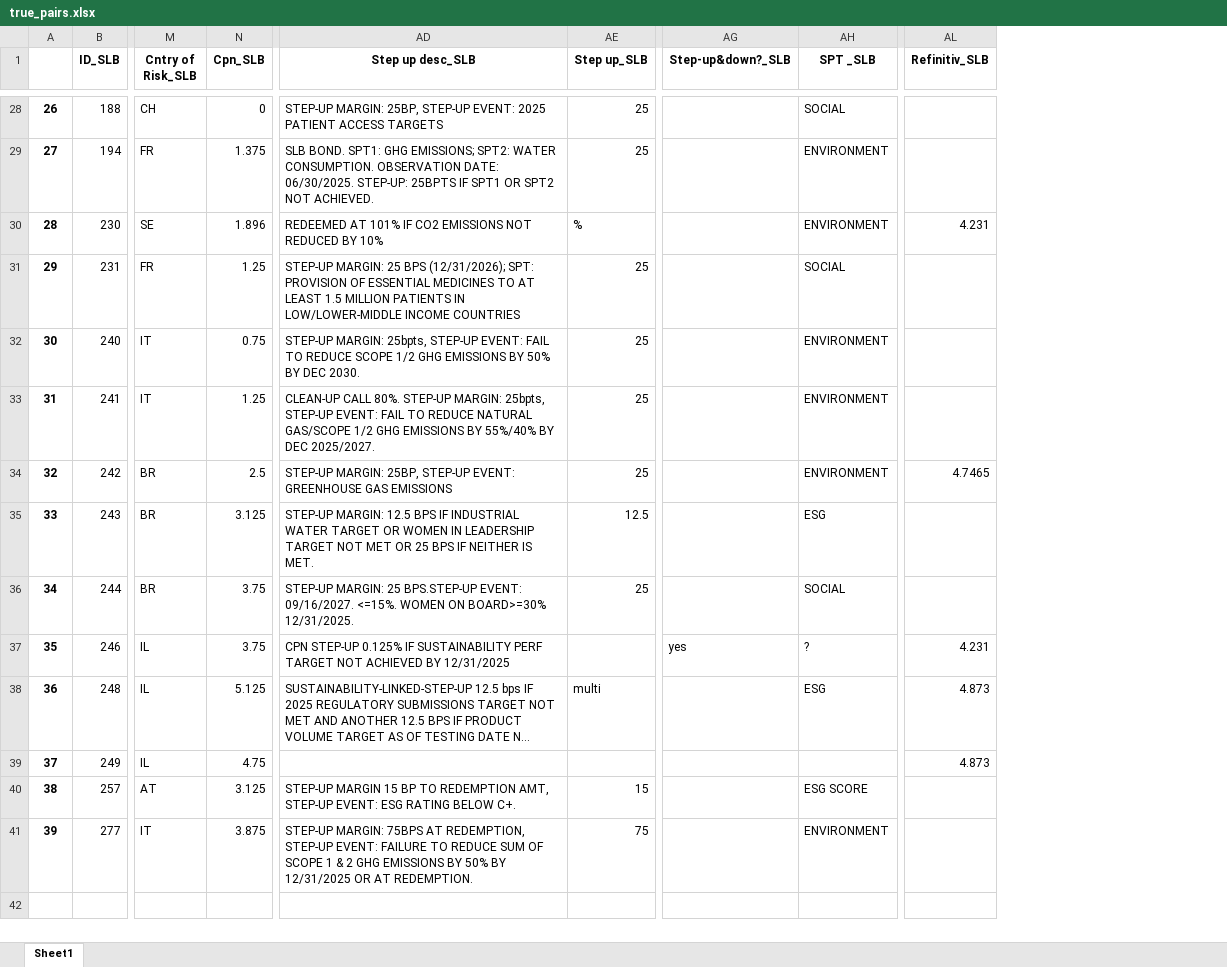
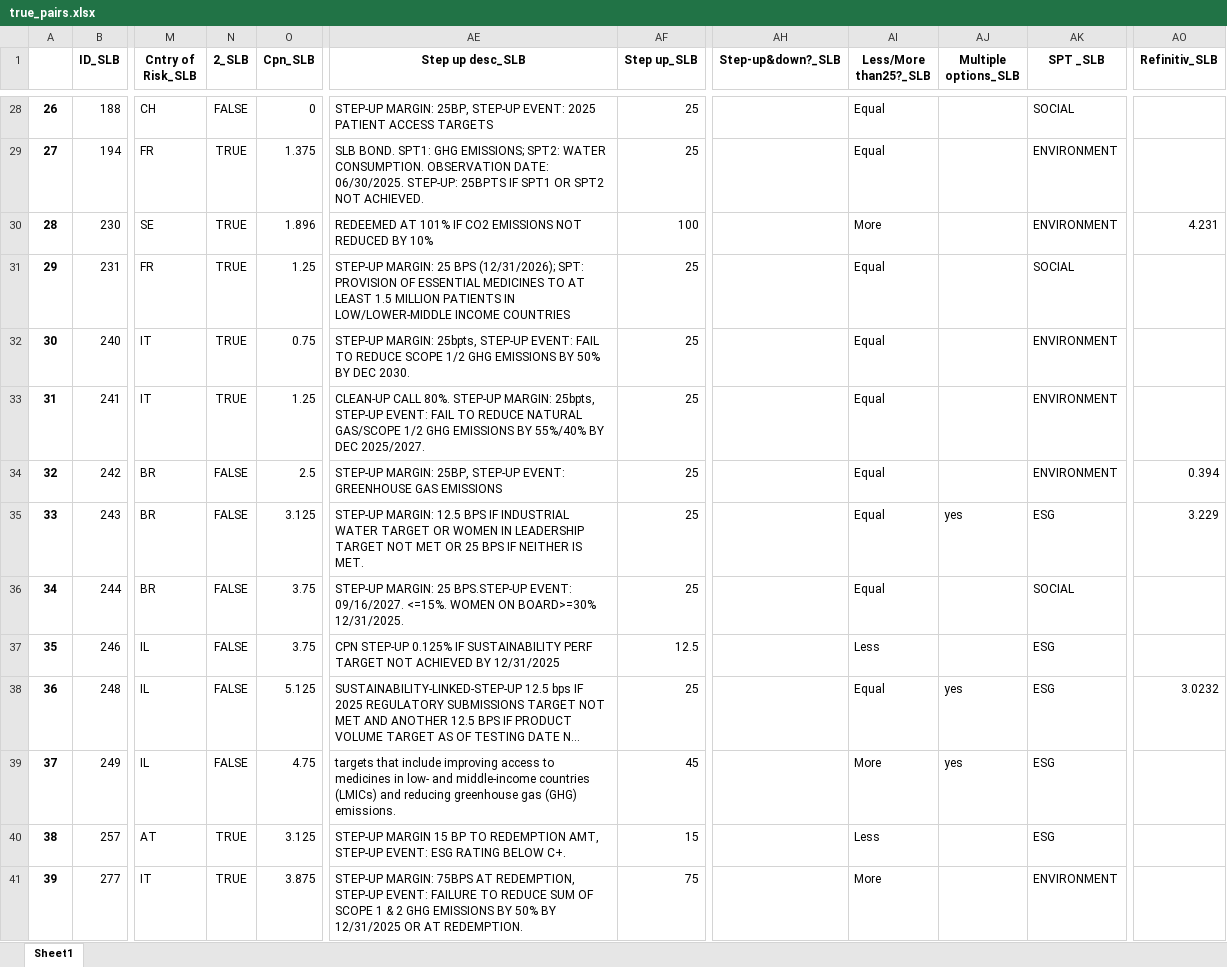
Before and after one commit to amanda-ramirez/thesis, an Excel workbook: true_pairs.xlsx, sheet Sheet1, drawn as a sheet; only a part is shown, gaps mark what is left out; long unchanged cells end in …; values as stored, in another font and other column widths than the file's, no borders; addresses are those after the commit; the diff covers the shown part only; the diff names each change by its address in the sheet, - before the commit and + after, or states it on an @@ line.

```diff
--- a/true_pairs.xlsx (sheet Sheet1)
+++ b/true_pairs.xlsx (sheet Sheet1)
+column N (2_SLB), rows 28-41: FALSE | TRUE | TRUE | TRUE | TRUE | TRUE | FALSE | FALSE | FALSE | FALSE | FALSE | FALSE | TRUE | TRUE
+column AI (Less/More than25?_SLB), rows 28-41: Equal | Equal | More | Equal | Equal | Equal | Equal | Equal | Equal | Less | Equal | More | Less | More
+column AJ (Multiple options_SLB), rows 35-39: yes |  |  | yes | yes
-AF30 (Step up_SLB): %
+AF30 (Step up_SLB): 100
-AO34 (Refinitiv_SLB): 4.7465
+AO34 (Refinitiv_SLB): 0.394
-AF35 (Step up_SLB): 12.5
+AF35 (Step up_SLB): 25
-AO35 (Refinitiv_SLB): (empty)
+AO35 (Refinitiv_SLB): 3.229
-AF37 (Step up_SLB): (empty)
+AF37 (Step up_SLB): 12.5
-AH37 (Step-up&down?_SLB): yes
+AH37 (Step-up&down?_SLB): (empty)
-AK37 (SPT _SLB): ?
+AK37 (SPT _SLB): ESG
-AO37 (Refinitiv_SLB): 4.231
+AO37 (Refinitiv_SLB): (empty)
-AF38 (Step up_SLB): multi
+AF38 (Step up_SLB): 25
-AO38 (Refinitiv_SLB): 4.873
+AO38 (Refinitiv_SLB): 3.0232
-AE39 (Step up desc_SLB): (empty)
+AE39 (Step up desc_SLB): targets that include improving access to medicines in low- and middle-income countries (LMICs) and reducing greenhouse gas (GHG) emissions.
-AF39 (Step up_SLB): (empty)
+AF39 (Step up_SLB): 45
-AK39 (SPT _SLB): (empty)
+AK39 (SPT _SLB): ESG
-AO39 (Refinitiv_SLB): 4.873
+AO39 (Refinitiv_SLB): (empty)
-AK40 (SPT _SLB): ESG SCORE
+AK40 (SPT _SLB): ESG
```
Also changed, not shown: 21 edited cells elsewhere in this sheet, SLB updated.xlsx, 40 other files.
